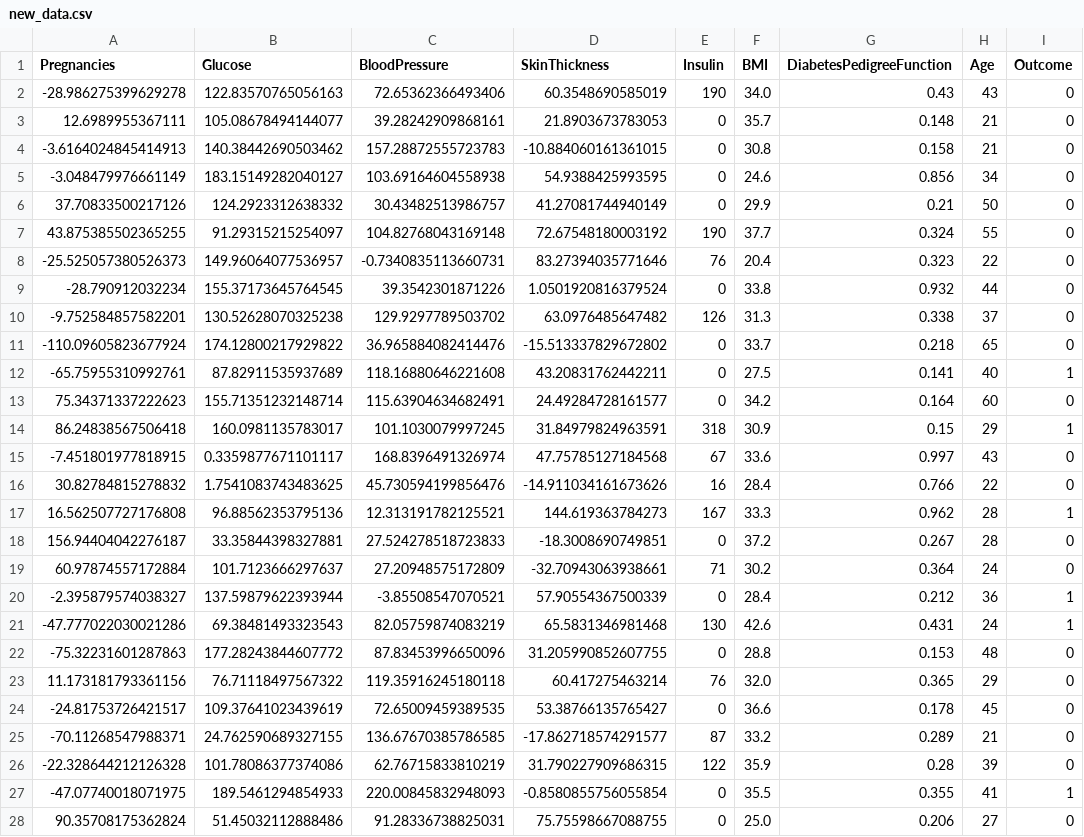
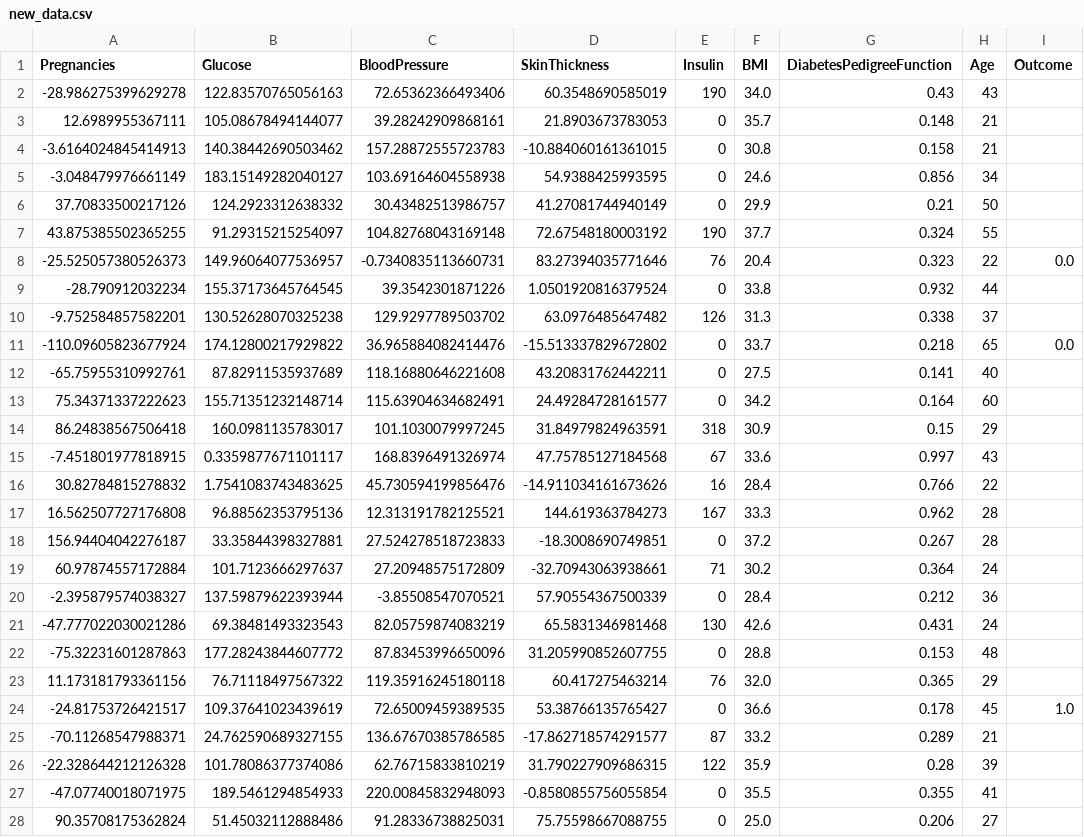
Before and after one commit to CornelliusYW/diabetes_mlops, a CSV file: data/new_data.csv, drawn as a sheet; only a part is shown; the diff covers the shown part only.

```diff
--- a/data/new_data.csv
+++ b/data/new_data.csv
@@ -1,28 +1,28 @@
 Pregnancies,Glucose,BloodPressure,SkinThickness,Insulin,BMI,DiabetesPedigreeFunction,Age,Outcome
--28.986275399629278,122.83570765056163,72.65362366493406,60.3548690585019,190,34.0,0.43,43,0
-12.6989955367111,105.08678494144077,39.28242909868161,21.8903673783053,0,35.7,0.148,21,0
--3.6164024845414913,140.38442690503462,157.28872555723783,-10.884060161361015,0,30.8,0.158,21,0
--3.048479976661149,183.15149282040127,103.69164604558938,54.9388425993595,0,24.6,0.856,34,0
-37.70833500217126,124.2923312638332,30.43482513986757,41.27081744940149,0,29.9,0.21,50,0
-43.875385502365255,91.29315215254097,104.82768043169148,72.67548180003192,190,37.7,0.324,55,0
--25.525057380526373,149.96064077536957,-0.7340835113660731,83.27394035771646,76,20.4,0.323,22,0
--28.790912032234,155.37173645764545,39.3542301871226,1.0501920816379524,0,33.8,0.932,44,0
--9.752584857582201,130.52628070325238,129.9297789503702,63.0976485647482,126,31.3,0.338,37,0
--110.09605823677924,174.12800217929822,36.965884082414476,-15.513337829672802,0,33.7,0.218,65,0
--65.75955310992761,87.82911535937689,118.16880646221608,43.20831762442211,0,27.5,0.141,40,1
-75.34371337222623,155.71351232148714,115.63904634682491,24.49284728161577,0,34.2,0.164,60,0
-86.24838567506418,160.0981135783017,101.1030079997245,31.84979824963591,318,30.9,0.15,29,1
--7.451801977818915,0.3359877671101117,168.8396491326974,47.75785127184568,67,33.6,0.997,43,0
-30.82784815278832,1.7541083743483625,45.730594199856476,-14.911034161673626,16,28.4,0.766,22,0
-16.562507727176808,96.88562353795136,12.313191782125521,144.619363784273,167,33.3,0.962,28,1
-156.94404042276187,33.35844398327881,27.524278518723833,-18.3008690749851,0,37.2,0.267,28,0
-60.97874557172884,101.7123666297637,27.20948575172809,-32.70943063938661,71,30.2,0.364,24,0
--2.395879574038327,137.59879622393944,-3.85508547070521,57.90554367500339,0,28.4,0.212,36,1
--47.777022030021286,69.38481493323543,82.05759874083219,65.5831346981468,130,42.6,0.431,24,1
--75.32231601287863,177.28243844607772,87.83453996650096,31.205990852607755,0,28.8,0.153,48,0
-11.173181793361156,76.71118497567322,119.35916245180118,60.417275463214,76,32.0,0.365,29,0
--24.81753726421517,109.37641023439619,72.65009459389535,53.38766135765427,0,36.6,0.178,45,0
--70.11268547988371,24.762590689327155,136.67670385786585,-17.862718574291577,87,33.2,0.289,21,0
--22.328644212126328,101.78086377374086,62.76715833810219,31.790227909686315,122,35.9,0.28,39,0
--47.07740018071975,189.5461294854933,220.00845832948093,-0.8580855756055854,0,35.5,0.355,41,1
-90.35708175362824,51.45032112888486,91.28336738825031,75.75598667088755,0,25.0,0.206,27,0
+-28.986275399629278,122.83570765056163,72.65362366493406,60.3548690585019,190,34.0,0.43,43,
+12.6989955367111,105.08678494144077,39.28242909868161,21.8903673783053,0,35.7,0.148,21,
+-3.6164024845414913,140.38442690503462,157.28872555723783,-10.884060161361015,0,30.8,0.158,21,
+-3.048479976661149,183.15149282040127,103.69164604558938,54.9388425993595,0,24.6,0.856,34,
+37.70833500217126,124.2923312638332,30.43482513986757,41.27081744940149,0,29.9,0.21,50,
+43.875385502365255,91.29315215254097,104.82768043169148,72.67548180003192,190,37.7,0.324,55,
+-25.525057380526373,149.96064077536957,-0.7340835113660731,83.27394035771646,76,20.4,0.323,22,0.0
+-28.790912032234,155.37173645764545,39.3542301871226,1.0501920816379524,0,33.8,0.932,44,
+-9.752584857582201,130.52628070325238,129.9297789503702,63.0976485647482,126,31.3,0.338,37,
+-110.09605823677924,174.12800217929822,36.965884082414476,-15.513337829672802,0,33.7,0.218,65,0.0
+-65.75955310992761,87.82911535937689,118.16880646221608,43.20831762442211,0,27.5,0.141,40,
+75.34371337222623,155.71351232148714,115.63904634682491,24.49284728161577,0,34.2,0.164,60,
+86.24838567506418,160.0981135783017,101.1030079997245,31.84979824963591,318,30.9,0.15,29,
+-7.451801977818915,0.3359877671101117,168.8396491326974,47.75785127184568,67,33.6,0.997,43,
+30.82784815278832,1.7541083743483625,45.730594199856476,-14.911034161673626,16,28.4,0.766,22,
+16.562507727176808,96.88562353795136,12.313191782125521,144.619363784273,167,33.3,0.962,28,
+156.94404042276187,33.35844398327881,27.524278518723833,-18.3008690749851,0,37.2,0.267,28,
+60.97874557172884,101.7123666297637,27.20948575172809,-32.70943063938661,71,30.2,0.364,24,
+-2.395879574038327,137.59879622393944,-3.85508547070521,57.90554367500339,0,28.4,0.212,36,
+-47.777022030021286,69.38481493323543,82.05759874083219,65.5831346981468,130,42.6,0.431,24,
+-75.32231601287863,177.28243844607772,87.83453996650096,31.205990852607755,0,28.8,0.153,48,
+11.173181793361156,76.71118497567322,119.35916245180118,60.417275463214,76,32.0,0.365,29,
+-24.81753726421517,109.37641023439619,72.65009459389535,53.38766135765427,0,36.6,0.178,45,1.0
+-70.11268547988371,24.762590689327155,136.67670385786585,-17.862718574291577,87,33.2,0.289,21,
+-22.328644212126328,101.78086377374086,62.76715833810219,31.790227909686315,122,35.9,0.28,39,
+-47.07740018071975,189.5461294854933,220.00845832948093,-0.8580855756055854,0,35.5,0.355,41,
+90.35708175362824,51.45032112888486,91.28336738825031,75.75598667088755,0,25.0,0.206,27,
```
Also changed, not shown: 3 added rows and 124 edited cells elsewhere in this file, 5 other files.
